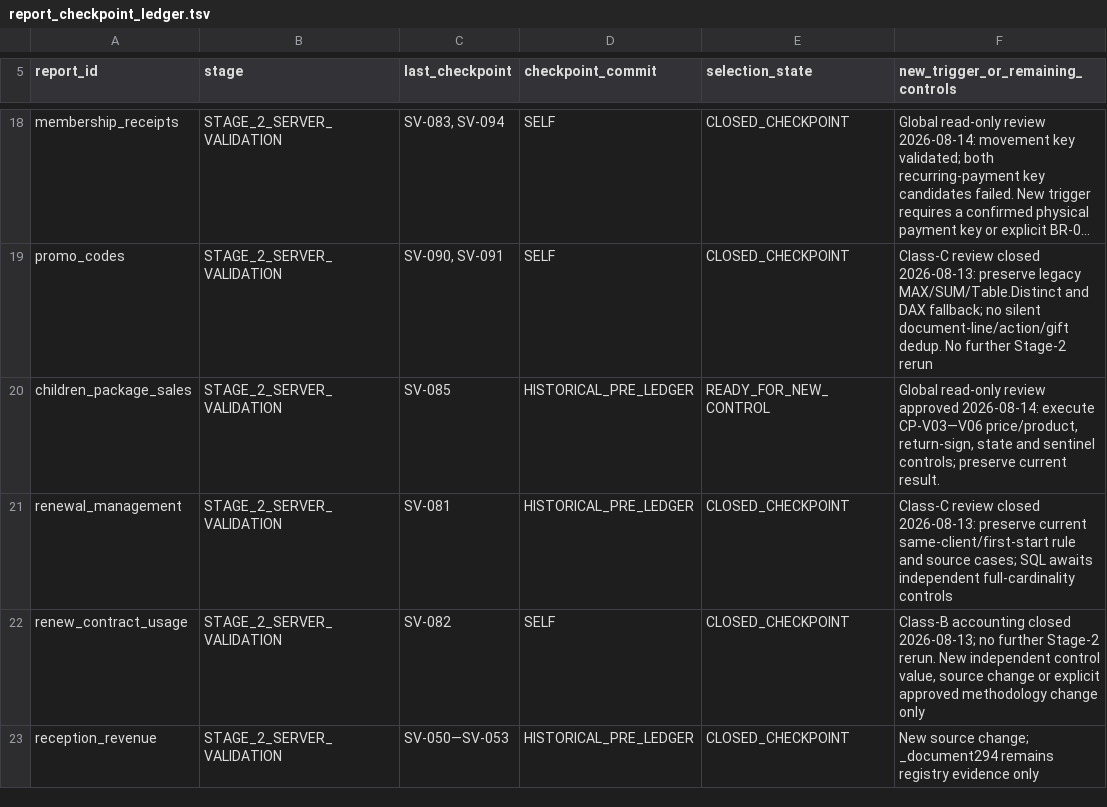
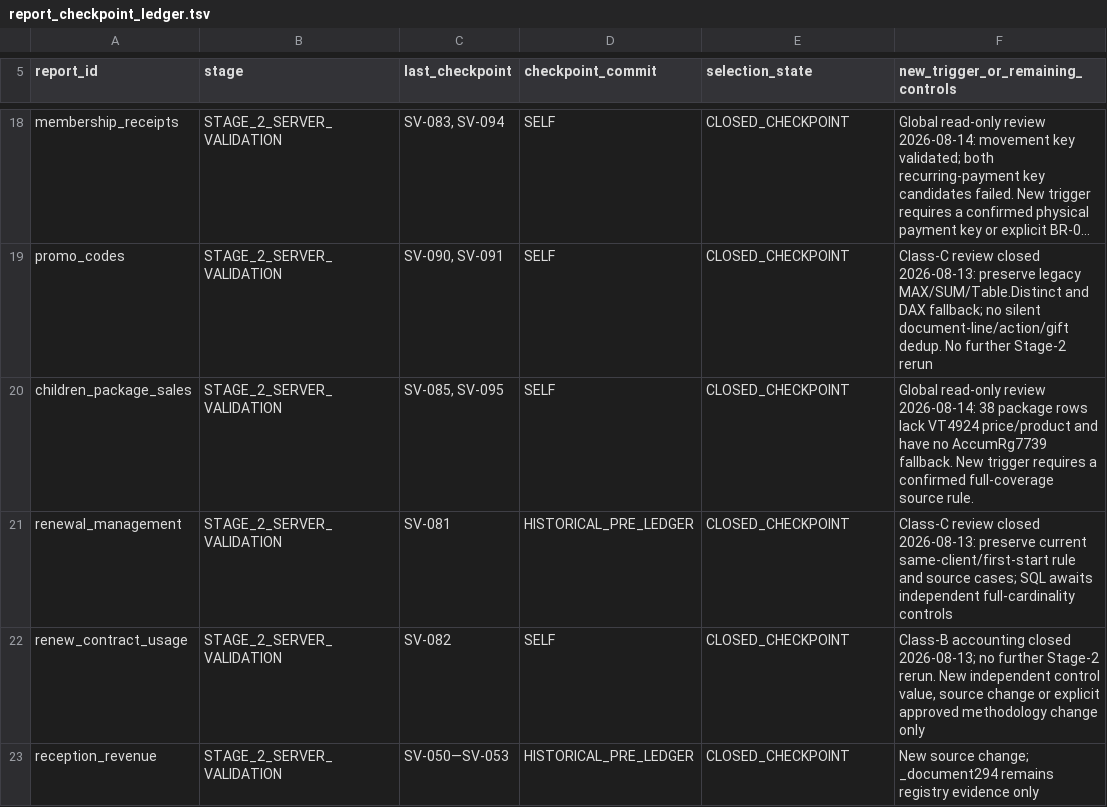
Before and after one commit to ilvkalinin/1c_to_powerBi, a TSV file: .agents/report_checkpoint_ledger.tsv, drawn as a sheet; only a part is shown, gaps mark what is left out; long unchanged cells end in …; removed rows and columns are numbered as before the commit, all else as after; the diff names each change by its address in the sheet, - before the commit and + after, or states it on an @@ line.

Commit message:
docs(validation): record child package coverage blocker

```diff
--- a/.agents/report_checkpoint_ledger.tsv
+++ b/.agents/report_checkpoint_ledger.tsv
-row 20: children_package_sales | STAGE_2_SERVER_VALIDATION | SV-085 | HISTORICAL_PRE_LEDGER | READY_FOR_NEW_CONTROL | Global read-only review approved 2026-08-14: execute CP-V03—V06 price/product, return-sign, state and sentinel controls; preserve current result.
+row 20: children_package_sales | STAGE_2_SERVER_VALIDATION | SV-085, SV-095 | SELF | CLOSED_CHECKPOINT | Global read-only review 2026-08-14: 38 package rows lack VT4924 price/product and have no AccumRg7739 fallback. New trigger requires a confirmed full-coverage source rule.
```
Also changed, not shown: .agents/active_package.tsv, 2 other files.
